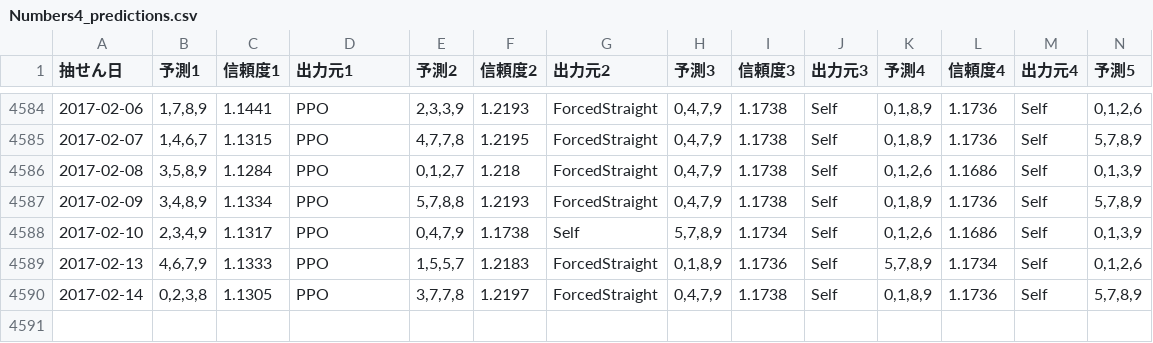
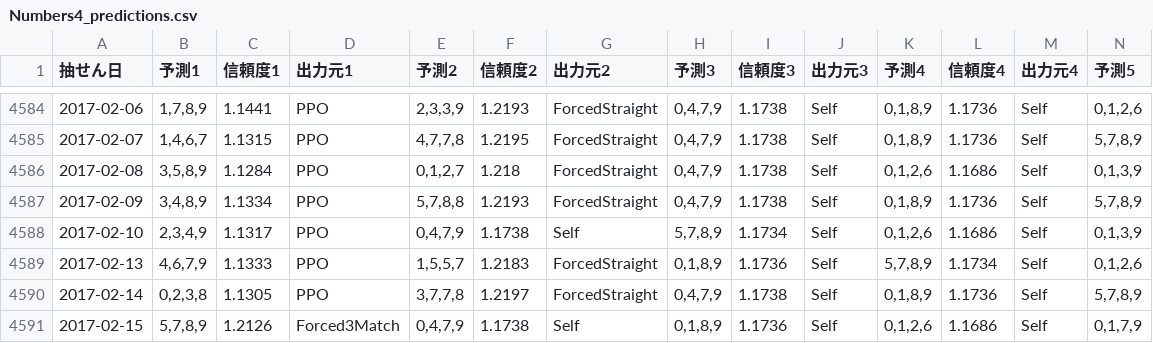
Before and after one commit to Joker7822/num4, a CSV file: Numbers4_predictions.csv, drawn as a sheet; only a part is shown, gaps mark what is left out; rows hold the shown columns only; the diff names each change by its address in the sheet, - before the commit and + after, or states it on an @@ line.

```diff
--- a/Numbers4_predictions.csv
+++ b/Numbers4_predictions.csv
+row 4591: 2017-02-15 | 5,7,8,9 | 1.2126 | Forced3Match | 0,4,7,9 | 1.1738 | Self | 0,1,8,9 | 1.1736 | Self | 0,1,2,6 | 1.1686 | Self | 0,1,7,9
```
